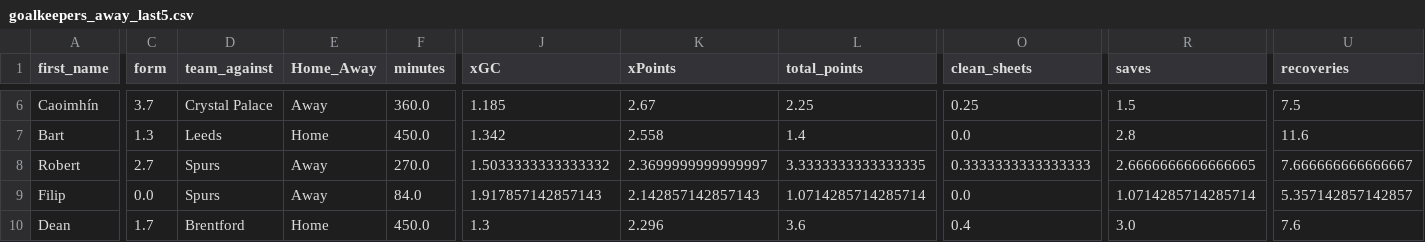
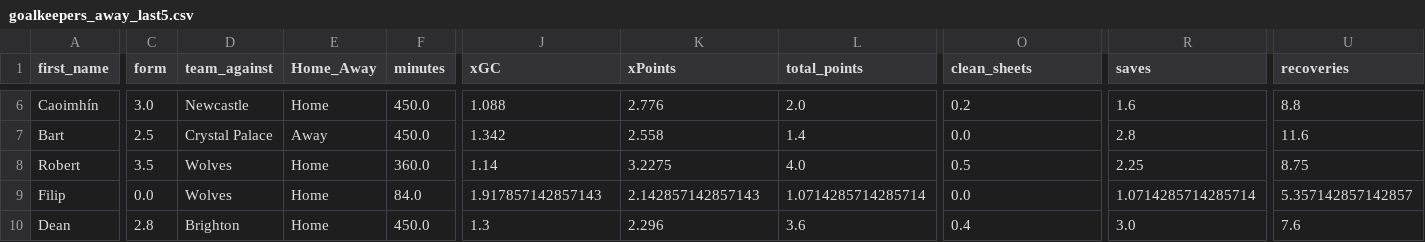
Before and after one commit to sarthakk88/FPL-Stats, a CSV file: data/goalkeepers_away_last5.csv, drawn as a sheet; only a part is shown, gaps mark what is left out; the diff covers the shown part only; the diff names each change by its address in the sheet, - before the commit and + after, or states it on an @@ line.

```diff
--- a/data/goalkeepers_away_last5.csv
+++ b/data/goalkeepers_away_last5.csv
-C6 (form): 3.7
+C6 (form): 3.0
-D6 (team_against): Crystal Palace
+D6 (team_against): Newcastle
-E6 (Home_Away): Away
+E6 (Home_Away): Home
-F6 (minutes): 360.0
+F6 (minutes): 450.0
-J6 (xGC): 1.185
+J6 (xGC): 1.088
-K6 (xPoints): 2.67
+K6 (xPoints): 2.776
-L6 (total_points): 2.25
+L6 (total_points): 2.0
-O6 (clean_sheets): 0.25
+O6 (clean_sheets): 0.2
-R6 (saves): 1.5
+R6 (saves): 1.6
-U6 (recoveries): 7.5
+U6 (recoveries): 8.8
-C7 (form): 1.3
+C7 (form): 2.5
-D7 (team_against): Leeds
+D7 (team_against): Crystal Palace
-E7 (Home_Away): Home
+E7 (Home_Away): Away
-C8 (form): 2.7
+C8 (form): 3.5
-D8:D9 (team_against): Spurs
+D8:D9 (team_against): Wolves
-E8:E9 (Home_Away): Away
+E8:E9 (Home_Away): Home
-F8 (minutes): 270.0
+F8 (minutes): 360.0
-J8 (xGC): 1.5033333333333332
+J8 (xGC): 1.14
-K8 (xPoints): 2.3699999999999997
+K8 (xPoints): 3.2275
-L8 (total_points): 3.3333333333333335
+L8 (total_points): 4.0
-O8 (clean_sheets): 0.3333333333333333
+O8 (clean_sheets): 0.5
-R8 (saves): 2.6666666666666665
+R8 (saves): 2.25
-U8 (recoveries): 7.666666666666667
+U8 (recoveries): 8.75
-C10 (form): 1.7
+C10 (form): 2.8
-D10 (team_against): Brentford
+D10 (team_against): Brighton
```
Also changed, not shown: 93 edited cells elsewhere in this file, data/attackers_last5.csv, data/defenders_all.csv, 7 other files.
